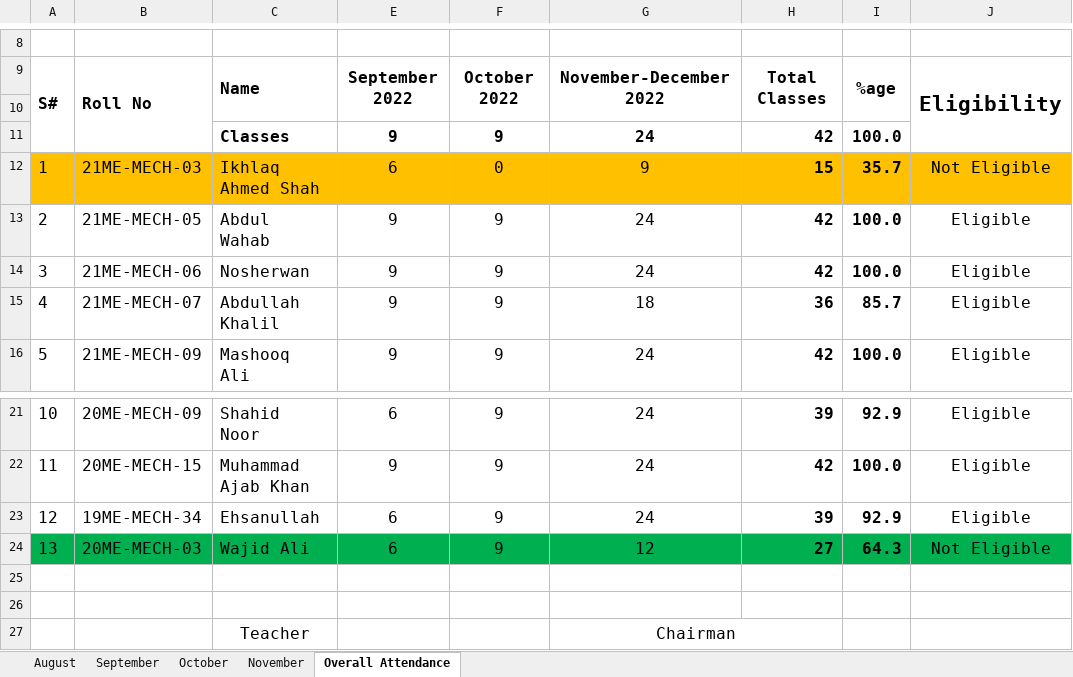
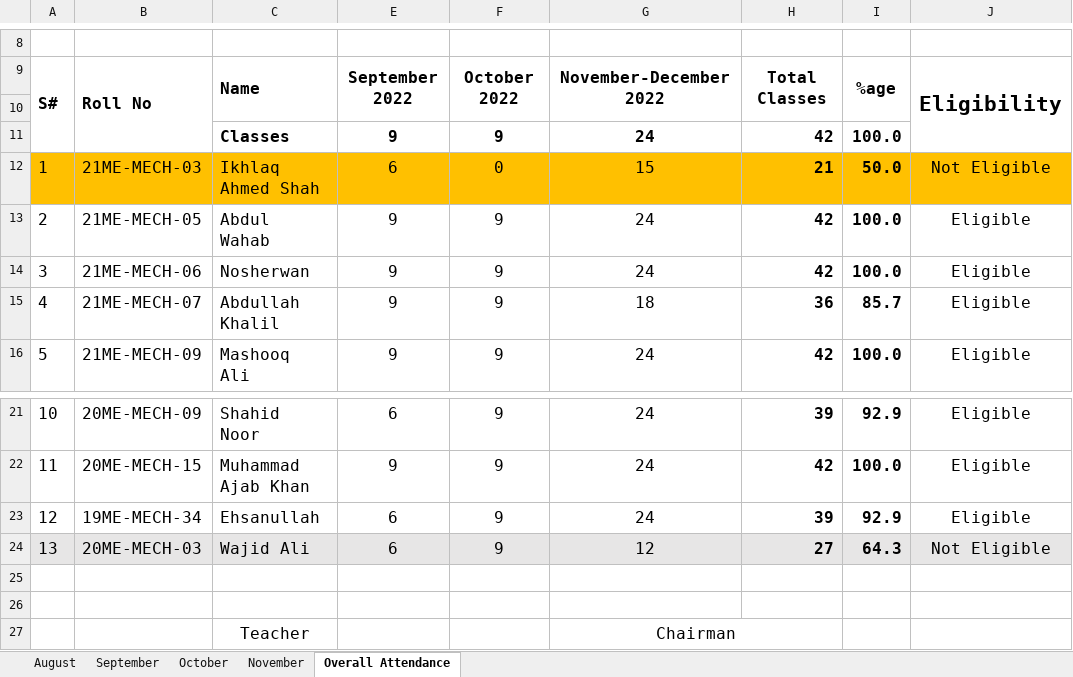
Before and after one commit to niazwazir/Operational-Research, an Excel workbook: Operational-Research_Fall_2022/OVERALL_ATTENDANCE_Operational Research-Fall 2022.xlsx, sheet Overall Attendance, drawn as a sheet; only a part is shown, gaps mark what is left out; values as stored, in another font and other column widths than the file's, no borders; charts and pictures not drawn; the diff names each change by its address in the sheet, - before the commit and + after, or states it on an @@ line.

Commit message:
Add files via upload

```diff
--- a/Operational-Research_Fall_2022/OVERALL_ATTENDANCE_Operational Research-Fall 2022.xlsx (sheet Overall Attendance)
+++ b/Operational-Research_Fall_2022/OVERALL_ATTENDANCE_Operational Research-Fall 2022.xlsx (sheet Overall Attendance)
-G12: 9
+G12: 15
-H12: 15
+H12: 21
-I12: 35.7
+I12: 50.0
-A24:C24 fill: #00B050
+A24:C24 fill: #E7E6E6
-E24:J24 fill: #00B050
+E24:J24 fill: #E7E6E6
```
Also changed, not shown: sheet November.
